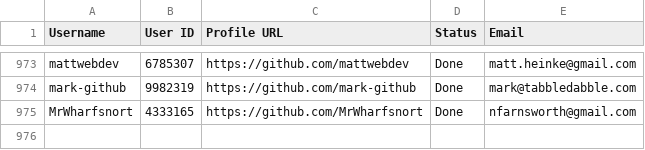
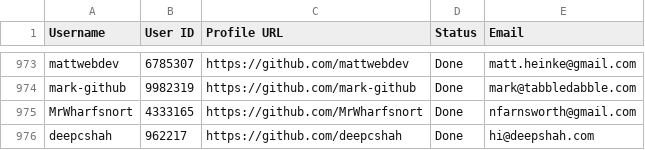
Before and after one commit to PhatDot1/stargeezers, a CSV file: output1.csv, drawn as a sheet; only a part is shown, gaps mark what is left out.

```diff
--- a/output1.csv
+++ b/output1.csv
@@ -975 +975,2 @@ mark-github,9982319,https://github.com/mark-github,Done,mark@tabbledabble.com
 MrWharfsnort,4333165,https://github.com/MrWharfsnort,Done,nfarnsworth@gmail.com
+deepcshah,962217,https://github.com/deepcshah,Done,hi@deepshah.com
```
